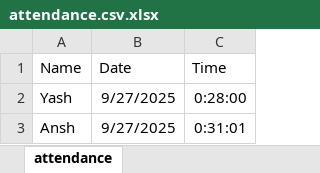
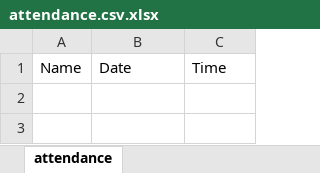
Before and after one commit to yashmishra8869/SmartAttendance, an Excel workbook: attendance.csv.xlsx, sheet attendance, drawn as a sheet; values as stored, in another font and other column widths than the file's, no borders; the diff names each change by its address in the sheet, - before the commit and + after, or states it on an @@ line.

```diff
--- a/attendance.csv.xlsx (sheet attendance)
+++ b/attendance.csv.xlsx (sheet attendance)
-row 2: Yash | 9/27/2025 | 0:28:00
-row 3: Ansh | 9/27/2025 | 0:31:01
```
Also changed, not shown: 11 other files.
